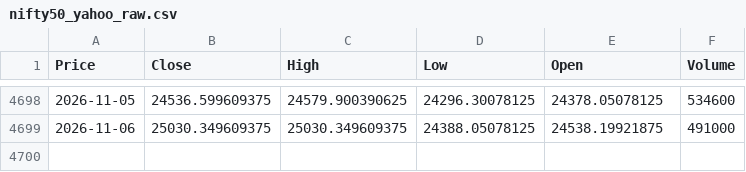
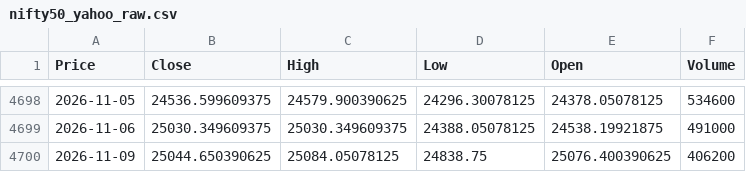
Before and after one commit to Abhi-Tech-Sys/market-intelligence-project, a CSV file: backend/data/raw/nifty50_yahoo_raw.csv, drawn as a sheet; only a part is shown, gaps mark what is left out; the diff names each change by its address in the sheet, - before the commit and + after, or states it on an @@ line.

```diff
--- a/backend/data/raw/nifty50_yahoo_raw.csv
+++ b/backend/data/raw/nifty50_yahoo_raw.csv
+row 4700: 2026-11-09 | 25044.650390625 | 25084.05078125 | 24838.75 | 25076.400390625 | 406200
```
Also changed, not shown: backend/data/processed/nifty50_clean.csv, 1 other file.
